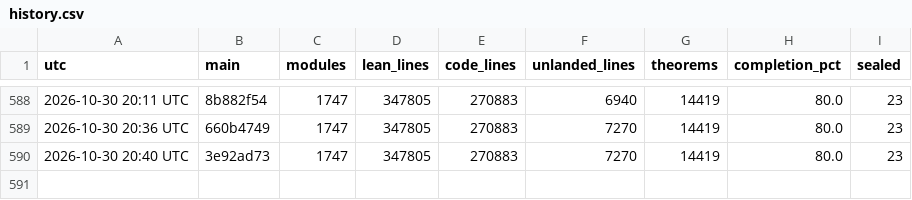
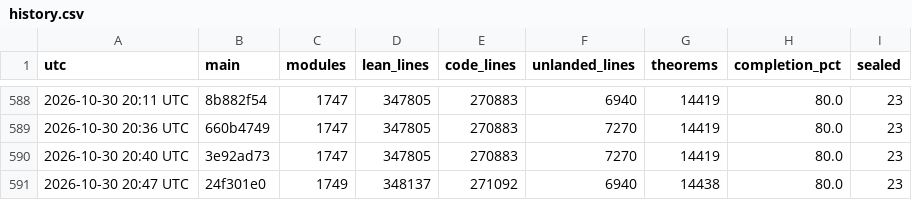
Before and after one commit to scottnarmstrong/KAM-dev, a CSV file: docs/campaign/history.csv, drawn as a sheet; only a part is shown, gaps mark what is left out.

```diff
--- a/docs/campaign/history.csv
+++ b/docs/campaign/history.csv
@@ -590 +590,2 @@ utc,main,modules,lean_lines,code_lines,unlanded_lines,theorems,completion_pct,se
 2026-10-30 20:40 UTC,3e92ad73,1747,347805,270883,7270,14419,80.0,23
+2026-10-30 20:47 UTC,24f301e0,1749,348137,271092,6940,14438,80.0,23
```
Also changed, not shown: 1 other file.
